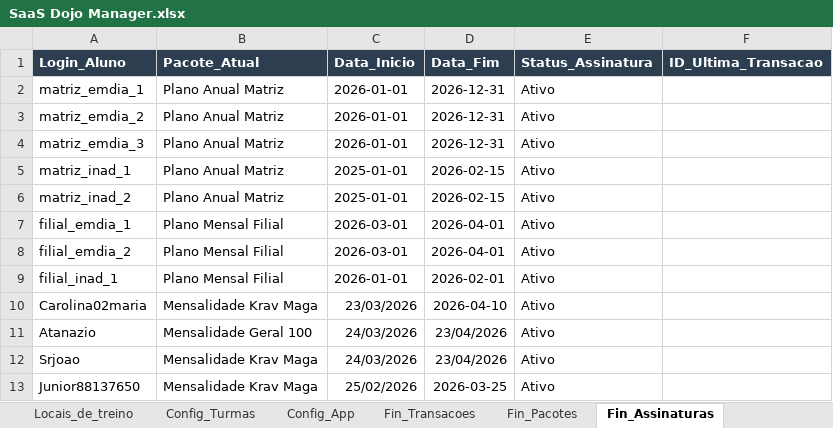
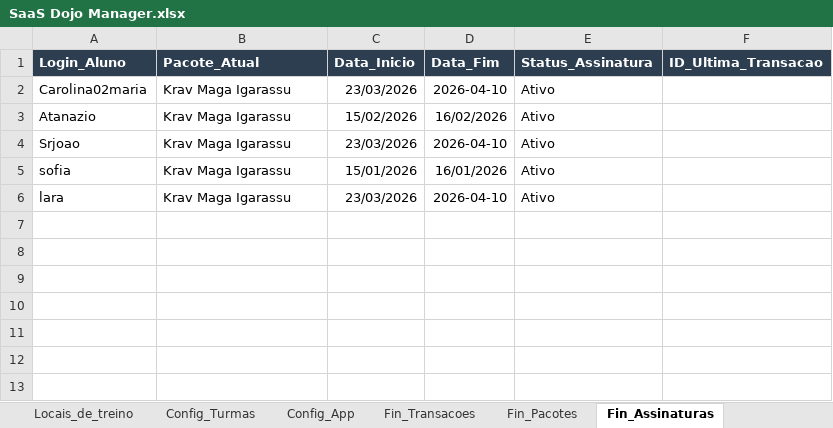
Before and after one commit to atnzpe/DojoManager-Comercial, an Excel workbook: SaaS Dojo Manager.xlsx, sheet Fin_Assinaturas, drawn as a sheet; values as stored, in another font and other column widths than the file's, no borders; charts and pictures not drawn; removed rows and columns are numbered as before the commit, all else as after; the diff names each change by its address in the sheet, - before the commit and + after, or states it on an @@ line.

```diff
--- a/SaaS Dojo Manager.xlsx (sheet Fin_Assinaturas)
+++ b/SaaS Dojo Manager.xlsx (sheet Fin_Assinaturas)
-row 2: matriz_emdia_1 | Plano Anual Matriz | 2026-01-01 | 2026-12-31 | Ativo
-row 3: matriz_emdia_2 | Plano Anual Matriz | 2026-01-01 | 2026-12-31 | Ativo
-row 4: matriz_emdia_3 | Plano Anual Matriz | 2026-01-01 | 2026-12-31 | Ativo
-row 5: matriz_inad_1 | Plano Anual Matriz | 2025-01-01 | 2026-02-15 | Ativo
-row 6: matriz_inad_2 | Plano Anual Matriz | 2025-01-01 | 2026-02-15 | Ativo
-row 7: filial_emdia_1 | Plano Mensal Filial | 2026-03-01 | 2026-04-01 | Ativo
-row 8: filial_emdia_2 | Plano Mensal Filial | 2026-03-01 | 2026-04-01 | Ativo
-row 9: filial_inad_1 | Plano Mensal Filial | 2026-01-01 | 2026-02-01 | Ativo
-B2 (Pacote_Atual): Mensalidade Krav Maga
+B2 (Pacote_Atual): Krav Maga Igarassu
-B3 (Pacote_Atual): Mensalidade Geral 100
+B3 (Pacote_Atual): Krav Maga Igarassu
-C3 (Data_Inicio): 24/03/2026
+C3 (Data_Inicio): 15/02/2026
-D3 (Data_Fim): 23/04/2026
+D3 (Data_Fim): 16/02/2026
-B4 (Pacote_Atual): Mensalidade Krav Maga
+B4 (Pacote_Atual): Krav Maga Igarassu
-C4 (Data_Inicio): 24/03/2026
+C4 (Data_Inicio): 23/03/2026
-D4 (Data_Fim): 23/04/2026
+D4 (Data_Fim): 2026-04-10
-row 13: Junior88137650 | Mensalidade Krav Maga | 25/02/2026 | 2026-03-25 | Ativo
+row 5: sofia | Krav Maga Igarassu | 15/01/2026 | 16/01/2026 | Ativo
+row 6: lara | Krav Maga Igarassu | 23/03/2026 | 2026-04-10 | Ativo
```
Also changed, not shown: sheet Logs_Auditoria, sheet Logs_Login, sheet Suporte, sheet Fin_Pacotes, sheet Locais_de_treino, sheet Registro_Chamada, 2 more sheets, other sheet tabs, 8 other files.
